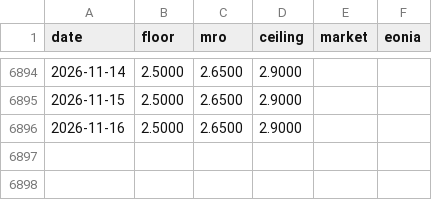
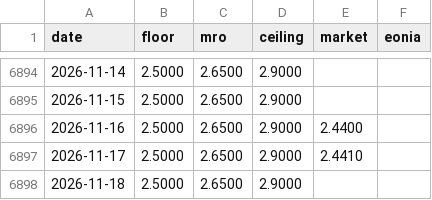
Before and after one commit to Li52utm/price-of-collateral, a CSV file: results/corridors/corridor_EUR.csv, drawn as a sheet; only a part is shown, gaps mark what is left out.

```diff
--- a/results/corridors/corridor_EUR.csv
+++ b/results/corridors/corridor_EUR.csv
@@ -6895,2 +6895,4 @@ date,floor,mro,ceiling,market,eonia
 2026-11-15,2.5000,2.6500,2.9000,,
-2026-11-16,2.5000,2.6500,2.9000,,
+2026-11-16,2.5000,2.6500,2.9000,2.4400,
+2026-11-17,2.5000,2.6500,2.9000,2.4410,
+2026-11-18,2.5000,2.6500,2.9000,,
```
Also changed, not shown: results/corridors/corridor_JPY.csv, results/corridors/corridor_USD.csv, 47 other files.
